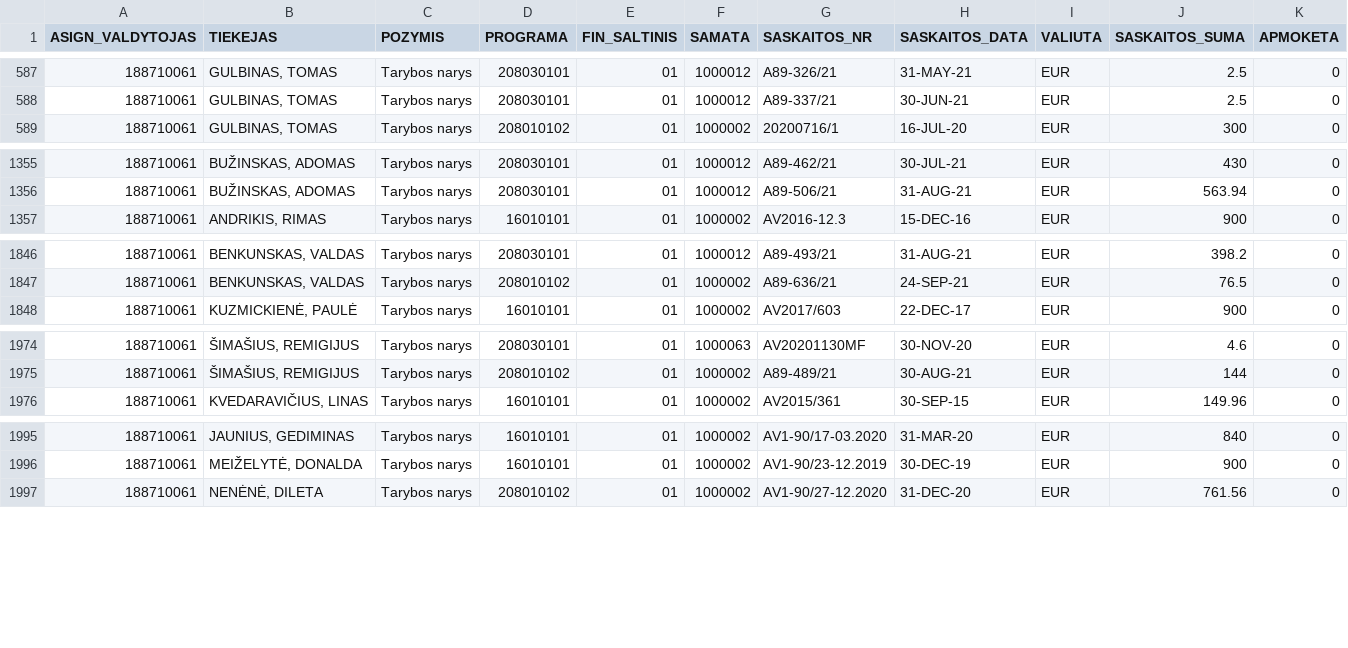
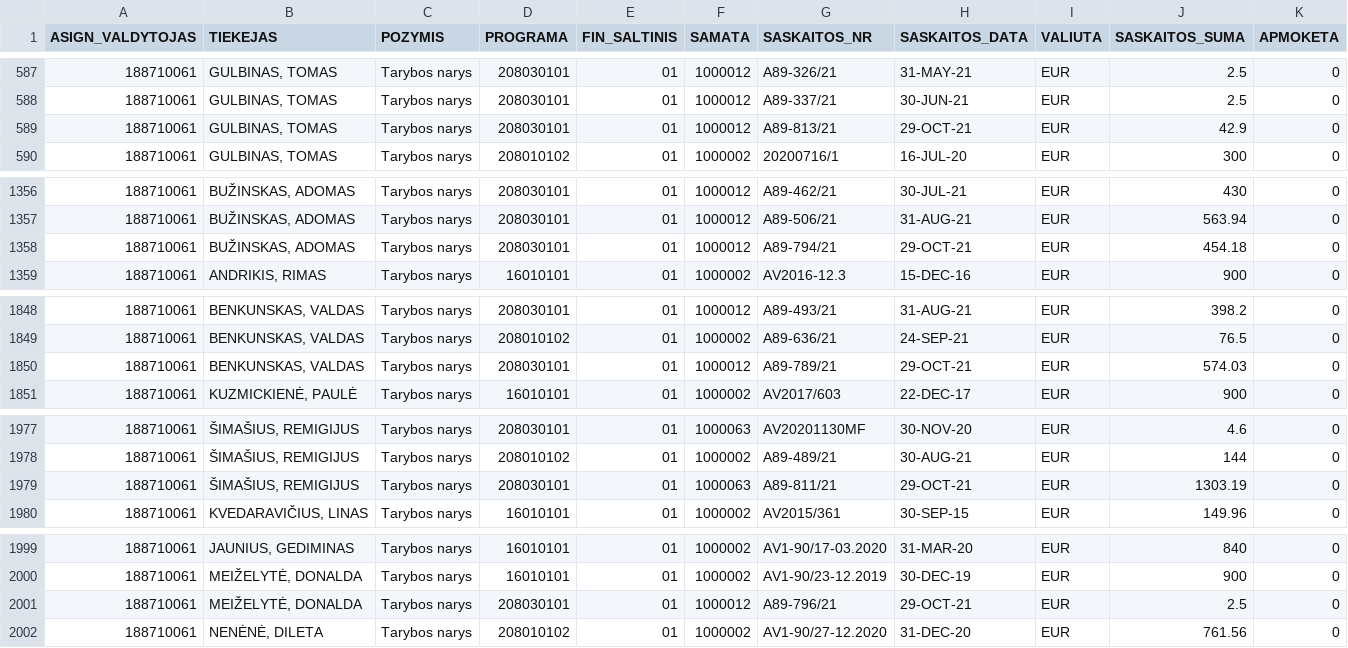
Before and after one commit to vilnius/biudzetas, a CSV file: data/9_kanceliarines.csv, drawn as a sheet; only a part is shown, gaps mark what is left out; rows hold the shown columns only; the diff covers the shown part only; the diff names each change by its address in the sheet, - before the commit and + after, or states it on an @@ line.

```diff
--- a/data/9_kanceliarines.csv
+++ b/data/9_kanceliarines.csv
+row 589: 188710061 | GULBINAS, TOMAS | Tarybos narys | 208030101 | 01 | 1000012 | A89-813/21 | 29-OCT-21 | EUR | 42.9 | 0
+row 1358: 188710061 | BUŽINSKAS, ADOMAS | Tarybos narys | 208030101 | 01 | 1000012 | A89-794/21 | 29-OCT-21 | EUR | 454.18 | 0
+row 1850: 188710061 | BENKUNSKAS, VALDAS | Tarybos narys | 208030101 | 01 | 1000012 | A89-789/21 | 29-OCT-21 | EUR | 574.03 | 0
+row 1979: 188710061 | ŠIMAŠIUS, REMIGIJUS | Tarybos narys | 208030101 | 01 | 1000063 | A89-811/21 | 29-OCT-21 | EUR | 1303.19 | 0
+row 2001: 188710061 | MEIŽELYTĖ, DONALDA | Tarybos narys | 208030101 | 01 | 1000012 | A89-796/21 | 29-OCT-21 | EUR | 2.5 | 0
```
Also changed, not shown: 1 added row elsewhere in this file, data/6_biudzeto_iplauku_suvestine.csv, 6 other files.
